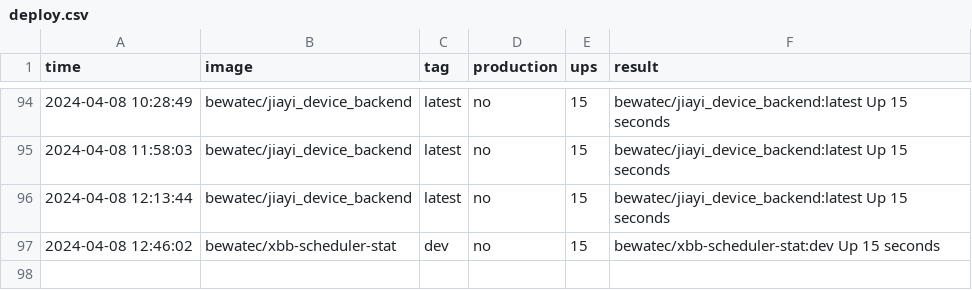
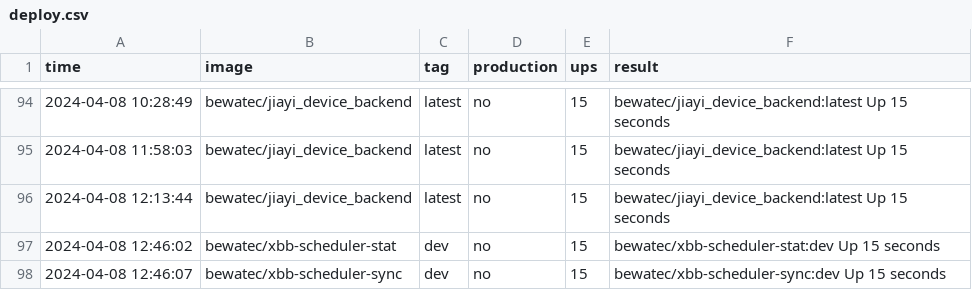
Before and after one commit to bwtps/robot-logger, a CSV file: deploy.csv, drawn as a sheet; only a part is shown, gaps mark what is left out.

Commit message:
chore: robot push log for bewatec/xbb-scheduler-sync ...

```diff
--- a/deploy.csv
+++ b/deploy.csv
@@ -97 +97,2 @@ time,image,tag,production,ups,result
 2024-04-08 12:46:02,bewatec/xbb-scheduler-stat,dev,no,15,bewatec/xbb-scheduler-stat:dev Up 15 seconds
+2024-04-08 12:46:07,bewatec/xbb-scheduler-sync,dev,no,15,bewatec/xbb-scheduler-sync:dev Up 15 seconds
```
